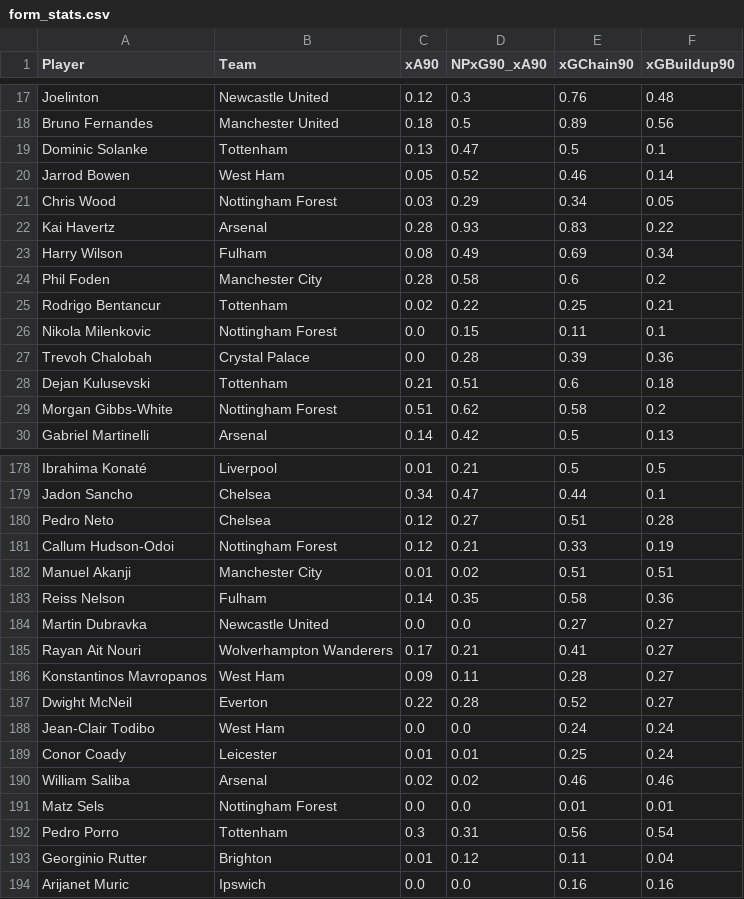
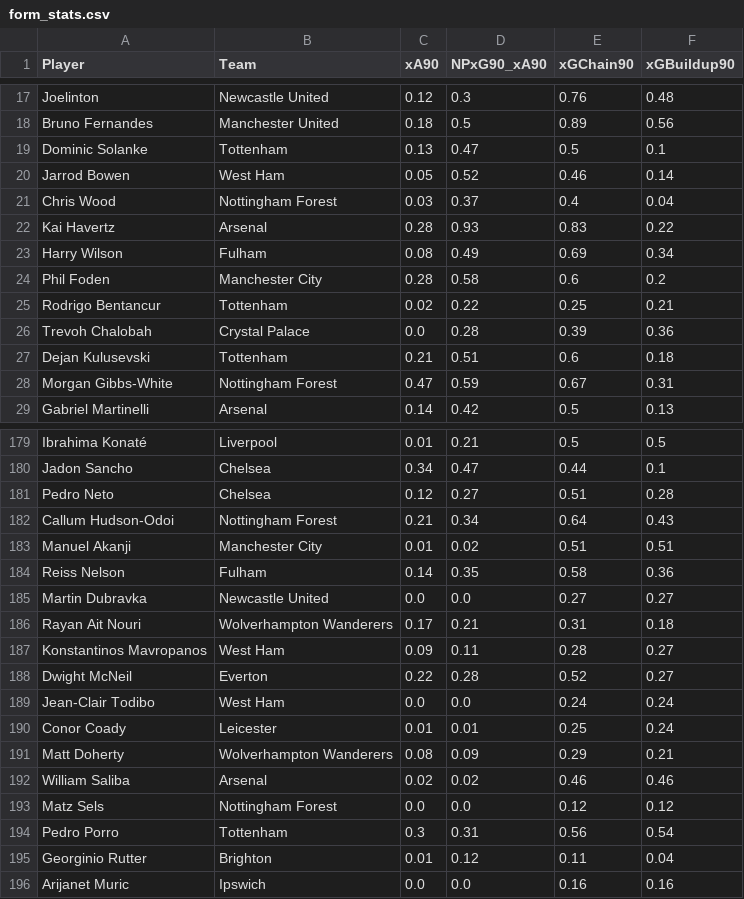
Before and after one commit to oforiik/fpl-assistant, a CSV file: data/form_stats.csv, drawn as a sheet; only a part is shown, gaps mark what is left out; the diff covers the shown part only.

```diff
--- a/data/form_stats.csv
+++ b/data/form_stats.csv
@@ -20,3 +20,3 @@ Dominic Solanke,Tottenham,0.13,0.47,0.5,0.1
 Jarrod Bowen,West Ham,0.05,0.52,0.46,0.14
-Chris Wood,Nottingham Forest,0.03,0.29,0.34,0.05
+Chris Wood,Nottingham Forest,0.03,0.37,0.4,0.04
 Kai Havertz,Arsenal,0.28,0.93,0.83,0.22
@@ -25,6 +25,5 @@ Phil Foden,Manchester City,0.28,0.58,0.6,0.2
 Rodrigo Bentancur,Tottenham,0.02,0.22,0.25,0.21
-Nikola Milenkovic,Nottingham Forest,0.0,0.15,0.11,0.1
 Trevoh Chalobah,Crystal Palace,0.0,0.28,0.39,0.36
 Dejan Kulusevski,Tottenham,0.21,0.51,0.6,0.18
-Morgan Gibbs-White,Nottingham Forest,0.51,0.62,0.58,0.2
+Morgan Gibbs-White,Nottingham Forest,0.47,0.59,0.67,0.31
 Gabriel Martinelli,Arsenal,0.14,0.42,0.5,0.13
@@ -180,3 +181,3 @@ Jadon Sancho,Chelsea,0.34,0.47,0.44,0.1
 Pedro Neto,Chelsea,0.12,0.27,0.51,0.28
-Callum Hudson-Odoi,Nottingham Forest,0.12,0.21,0.33,0.19
+Callum Hudson-Odoi,Nottingham Forest,0.21,0.34,0.64,0.43
 Manuel Akanji,Manchester City,0.01,0.02,0.51,0.51
@@ -184,3 +185,3 @@ Reiss Nelson,Fulham,0.14,0.35,0.58,0.36
 Martin Dubravka,Newcastle United,0.0,0.0,0.27,0.27
-Rayan Ait Nouri,Wolverhampton Wanderers,0.17,0.21,0.41,0.27
+Rayan Ait Nouri,Wolverhampton Wanderers,0.17,0.21,0.31,0.18
 Konstantinos Mavropanos,West Ham,0.09,0.11,0.28,0.27
@@ -189,4 +190,5 @@ Jean-Clair Todibo,West Ham,0.0,0.0,0.24,0.24
 Conor Coady,Leicester,0.01,0.01,0.25,0.24
+Matt Doherty,Wolverhampton Wanderers,0.08,0.09,0.29,0.21
 William Saliba,Arsenal,0.02,0.02,0.46,0.46
-Matz Sels,Nottingham Forest,0.0,0.0,0.01,0.01
+Matz Sels,Nottingham Forest,0.0,0.0,0.12,0.12
 Pedro Porro,Tottenham,0.3,0.31,0.56,0.54
```
Also changed, not shown: 4 added rows, 2 removed rows and 42 edited cells elsewhere in this file, data/season_stats.csv.
